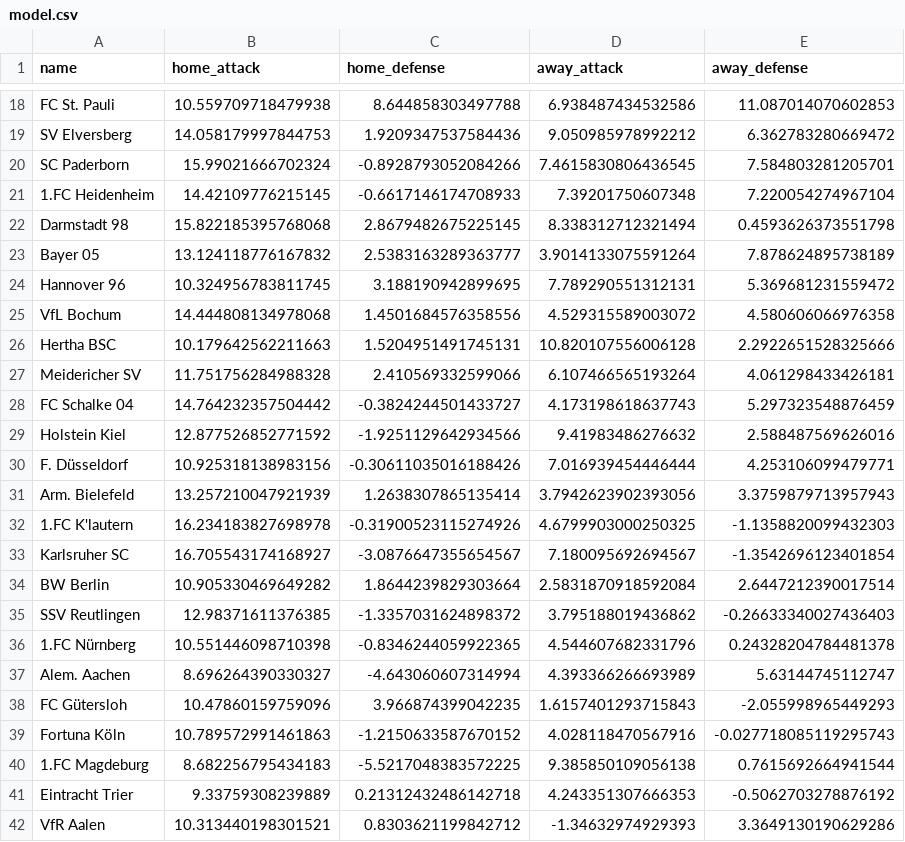
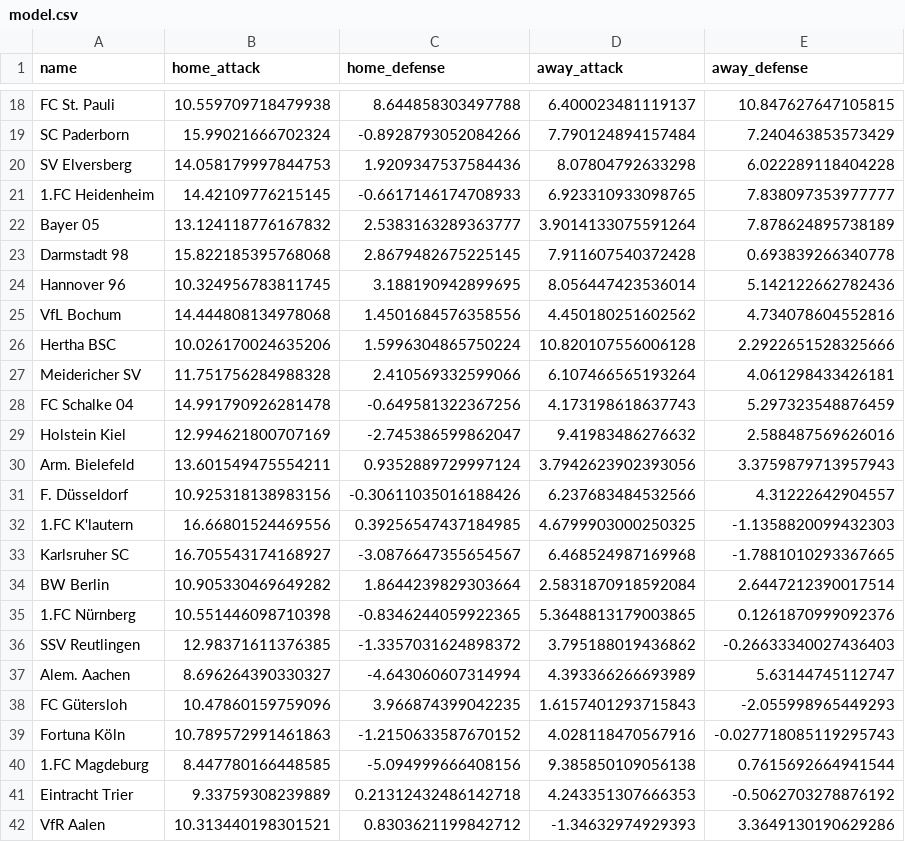
Before and after one commit to Nilsiraptor/BundesligaPredictor, a CSV file: model.csv, drawn as a sheet; only a part is shown, gaps mark what is left out; removed rows and columns are numbered as before the commit, all else as after; the diff covers the shown part only; the diff names each change by its address in the sheet, - before the commit and + after, or states it on an @@ line.

```diff
--- a/model.csv
+++ b/model.csv
-D18 (away_attack): 6.938487434532586
+D18 (away_attack): 6.400023481119137
-E18 (away_defense): 11.087014070602853
+E18 (away_defense): 10.847627647105815
-row 19: SV Elversberg | 14.058179997844753 | 1.9209347537584436 | 9.050985978992212 | 6.362783280669472
-D19 (away_attack): 7.4615830806436545
+D19 (away_attack): 7.790124894157484
-E19 (away_defense): 7.584803281205701
+E19 (away_defense): 7.240463853573429
+row 20: SV Elversberg | 14.058179997844753 | 1.9209347537584436 | 8.07804792633298 | 6.022289118404228
-D21 (away_attack): 7.39201750607348
+D21 (away_attack): 6.923310933098765
-E21 (away_defense): 7.220054274967104
+E21 (away_defense): 7.838097353977777
-row 22: Darmstadt 98 | 15.822185395768068 | 2.8679482675225145 | 8.338312712321494 | 0.4593626373551798
+row 23: Darmstadt 98 | 15.822185395768068 | 2.8679482675225145 | 7.911607540372428 | 0.693839266340778
-D24 (away_attack): 7.789290551312131
+D24 (away_attack): 8.056447423536014
-E24 (away_defense): 5.369681231559472
+E24 (away_defense): 5.142122662782436
-D25 (away_attack): 4.529315589003072
+D25 (away_attack): 4.450180251602562
-E25 (away_defense): 4.580606066976358
+E25 (away_defense): 4.734078604552816
-B26 (home_attack): 10.179642562211663
+B26 (home_attack): 10.026170024635206
-C26 (home_defense): 1.5204951491745131
+C26 (home_defense): 1.5996304865750224
-B28 (home_attack): 14.764232357504442
+B28 (home_attack): 14.991790926281478
-C28 (home_defense): -0.3824244501433727
+C28 (home_defense): -0.649581322367256
-B29 (home_attack): 12.877526852771592
+B29 (home_attack): 12.994621800707169
-C29 (home_defense): -1.9251129642934566
+C29 (home_defense): -2.745386599862047
-row 30: F. Düsseldorf | 10.925318138983156 | -0.30611035016188426 | 7.016939454446444 | 4.253106099479771
-B30 (home_attack): 13.257210047921939
+B30 (home_attack): 13.601549475554211
-C30 (home_defense): 1.2638307865135414
+C30 (home_defense): 0.9352889729997124
+row 31: F. Düsseldorf | 10.925318138983156 | -0.30611035016188426 | 6.237683484532566 | 4.31222642904557
-B32 (home_attack): 16.234183827698978
+B32 (home_attack): 16.66801524469556
-C32 (home_defense): -0.31900523115274926
+C32 (home_defense): 0.39256547437184985
-D33 (away_attack): 7.180095692694567
+D33 (away_attack): 6.468524987169968
-E33 (away_defense): -1.3542696123401854
+E33 (away_defense): -1.7881010293367665
+row 35: 1.FC Nürnberg | 10.551446098710398 | -0.8346244059922365 | 5.3648813179003865 | 0.1261870999092376
-row 36: 1.FC Nürnberg | 10.551446098710398 | -0.8346244059922365 | 4.544607682331796 | 0.24328204784481378
-B40 (home_attack): 8.682256795434183
+B40 (home_attack): 8.447780166448585
-C40 (home_defense): -5.5217048383572225
+C40 (home_defense): -5.094999666408156
```
Also changed, not shown: 4 added rows, 4 removed rows and 32 edited cells elsewhere in this file, 5 other files.
